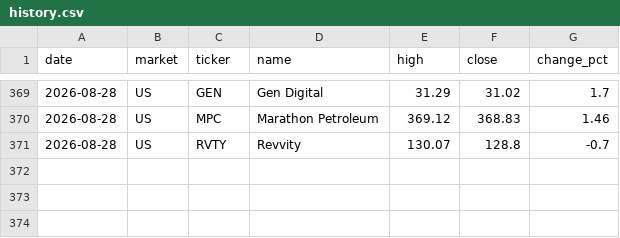
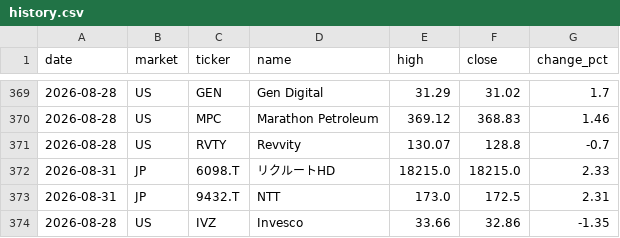
Before and after one commit to su402011-hash/high52-scanner, a CSV file: outputs/history.csv, drawn as a sheet; only a part is shown, gaps mark what is left out; the diff names each change by its address in the sheet, - before the commit and + after, or states it on an @@ line.

```diff
--- a/outputs/history.csv
+++ b/outputs/history.csv
+row 372: 2026-08-31 | JP | 6098.T | リクルートHD | 18215.0 | 18215.0 | 2.33
+row 373: 2026-08-31 | JP | 9432.T | NTT | 173.0 | 172.5 | 2.31
+row 374: 2026-08-28 | US | IVZ | Invesco | 33.66 | 32.86 | -1.35
```
Also changed, not shown: outputs/ranking.csv, 2 other files.
